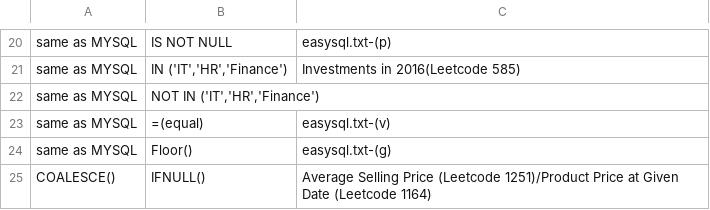
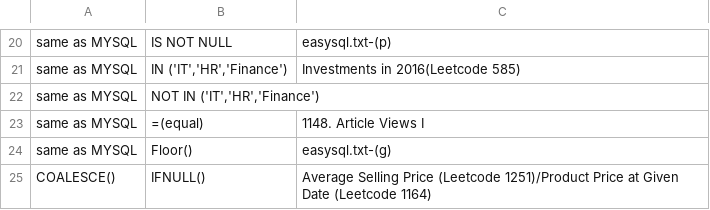
Before and after one commit to AmanJaiswal0919/SELFLEARNING-DATAENGINEER-NOTES, a CSV file: SQLVSPOSTGRESQL(function) refer leetcode.csv, drawn as a sheet; only a part is shown, gaps mark what is left out.

Commit message:
Update SQLVSPOSTGRESQL(function) refer leetcode.csv

```diff
--- a/SQLVSPOSTGRESQL(function) refer leetcode.csv
+++ b/SQLVSPOSTGRESQL(function) refer leetcode.csv
@@ -22,3 +22,3 @@ same as MYSQL,"IN ('IT','HR','Finance')",Investments in 2016(Leetcode 585)
 same as MYSQL,"NOT IN ('IT','HR','Finance')",
-same as MYSQL,    =(equal),easysql.txt-(v)
+same as MYSQL,    =(equal),1148. Article Views I
 same as MYSQL,Floor(),easysql.txt-(g)
```
